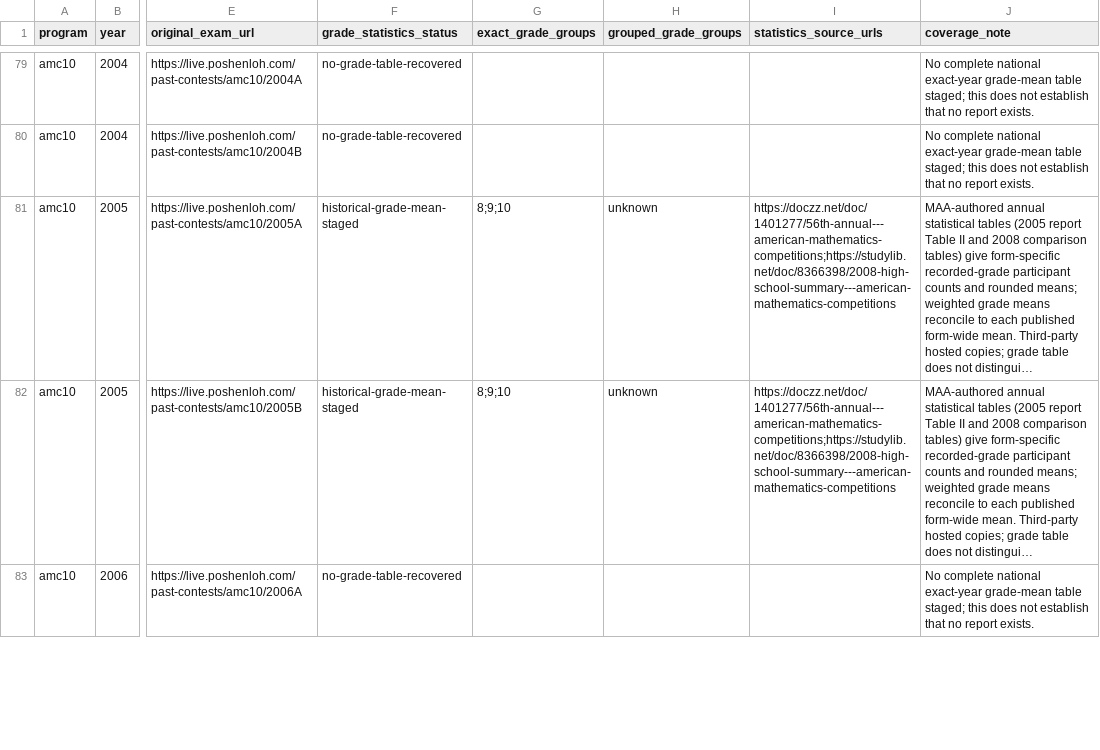
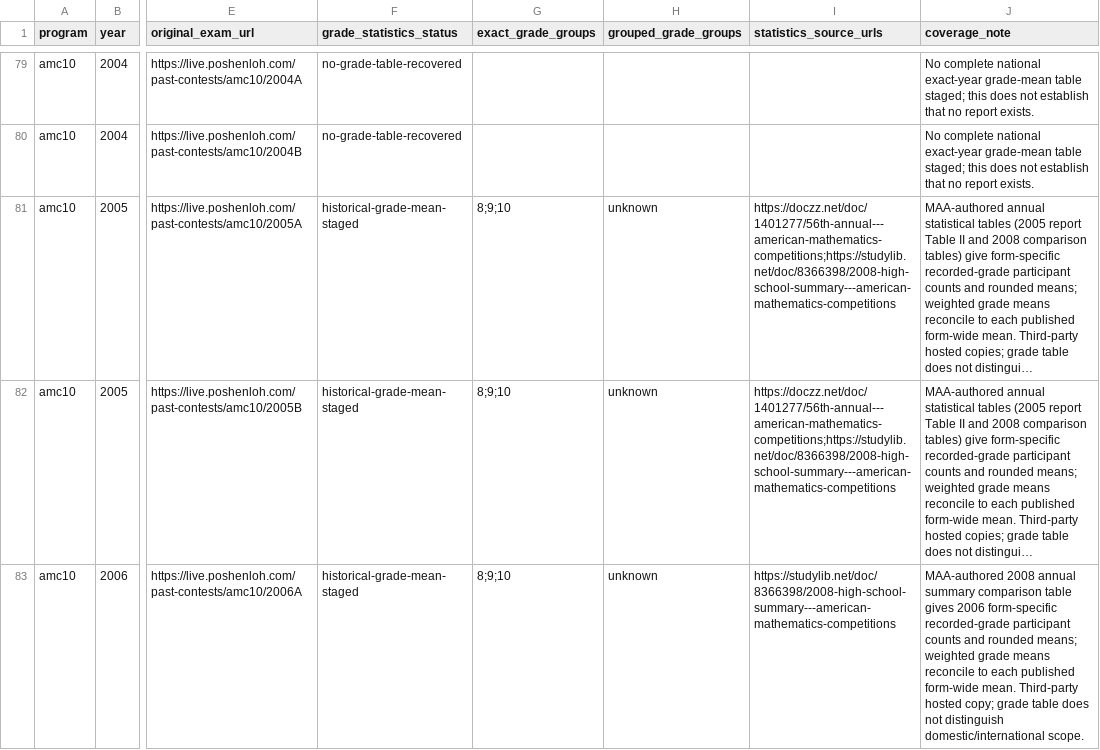
Before and after one commit to docssam1/lete-on, a CSV file: boarding-school-math/competition/historical-amc-grade/amc-grade-reference-coverage-by-paper.csv, drawn as a sheet; only a part is shown, gaps mark what is left out; long unchanged cells end in …; the diff covers the shown part only; the diff names each change by its address in the sheet, - before the commit and + after, or states it on an @@ line.

Commit message:
Add 2006 AMC grade comparison references

```diff
--- a/boarding-school-math/competition/historical-amc-grade/amc-grade-reference-coverage-by-paper.csv
+++ b/boarding-school-math/competition/historical-amc-grade/amc-grade-reference-coverage-by-paper.csv
-F83 (grade_statistics_status): no-grade-table-recovered
+F83 (grade_statistics_status): historical-grade-mean-staged
-G83 (exact_grade_groups): (empty)
+G83 (exact_grade_groups): 8;9;10
-H83 (grouped_grade_groups): (empty)
+H83 (grouped_grade_groups): unknown
-I83 (statistics_source_urls): (empty)
+I83 (statistics_source_urls): https://studylib.net/doc/8366398/2008-high-school-summary---american-mathematics-competitions
-J83 (coverage_note): No complete national exact-year grade-mean table staged; this does not establish that no report exists.
+J83 (coverage_note): MAA-authored 2008 annual summary comparison table gives 2006 form-specific recorded-grade participant counts and rounded means; weighted grade means reconcile to each published form-wide mean. Third-party hosted copy; grade table does not distinguish domestic/international scope.
```
Also changed, not shown: 15 edited cells elsewhere in this file, 6 other files.
